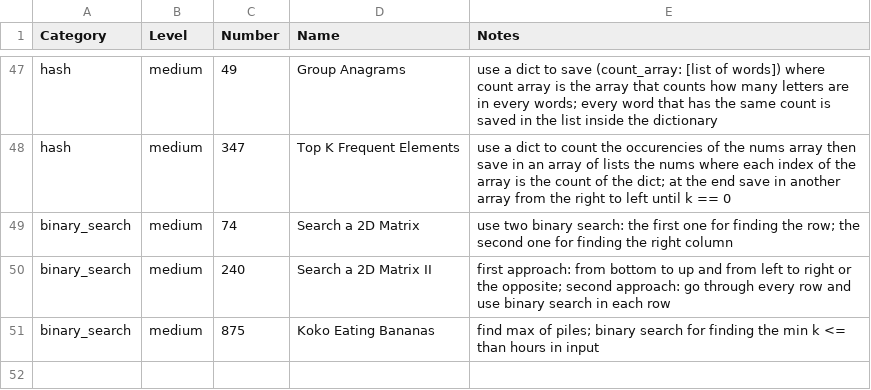
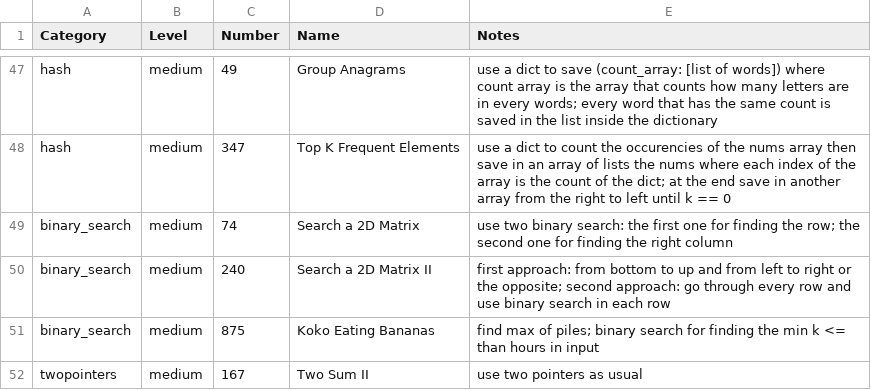
Before and after one commit to mcbaguetti/leetpy, a CSV file: problems.csv, drawn as a sheet; only a part is shown, gaps mark what is left out; the diff names each change by its address in the sheet, - before the commit and + after, or states it on an @@ line.

```diff
--- a/problems.csv
+++ b/problems.csv
+row 52: twopointers | medium | 167 | Two Sum II | use two pointers as usual
```
Also changed, not shown: 1 other file.
